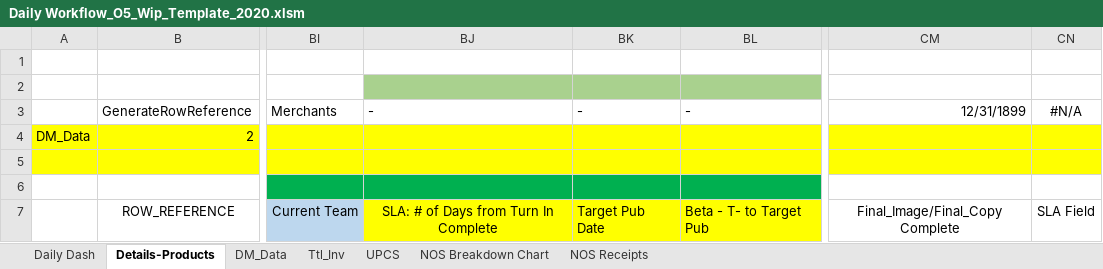
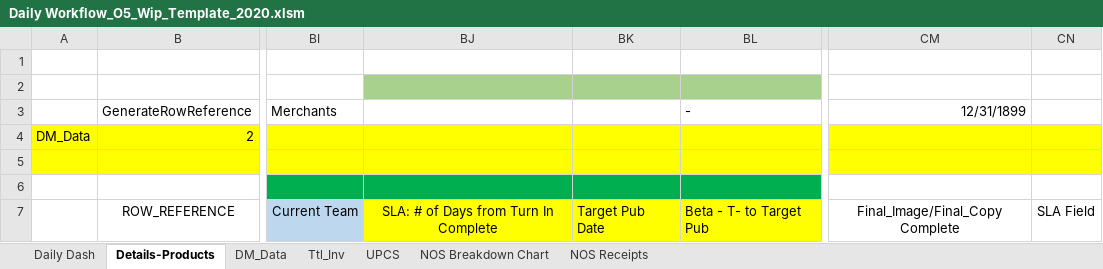
Before and after one commit to alwaysmiddle/LifeCycleWorkflowTool, an Excel workbook: LifeCycleDevEnvironmentConsole/WorkFlow Data/O5/Template/Daily Workflow_O5_Wip_Template_2020.xlsm, sheet Details-Products, drawn as a sheet; only a part is shown, gaps mark what is left out; values as stored, in another font and other column widths than the file's, no borders; the diff names each change by its address in the sheet, - before the commit and + after, or states it on an @@ line.

```diff
--- a/LifeCycleDevEnvironmentConsole/WorkFlow Data/O5/Template/Daily Workflow_O5_Wip_Template_2020.xlsm (sheet Details-Products)
+++ b/LifeCycleDevEnvironmentConsole/WorkFlow Data/O5/Template/Daily Workflow_O5_Wip_Template_2020.xlsm (sheet Details-Products)
-BJ3: -
+BJ3: (empty)
-BK3: -
+BK3: (empty)
-CN3: #N/A
+CN3: (empty)
```
Also changed, not shown: sheet Daily Dash, sheet NOS Receipts, formulas that keep their value, LifeCycleDevEnvironmentConsole/WorkFlow Data/O5/Template/Daily Workflow_O5_Final_Template_2020.xlsx, 6 other files.
